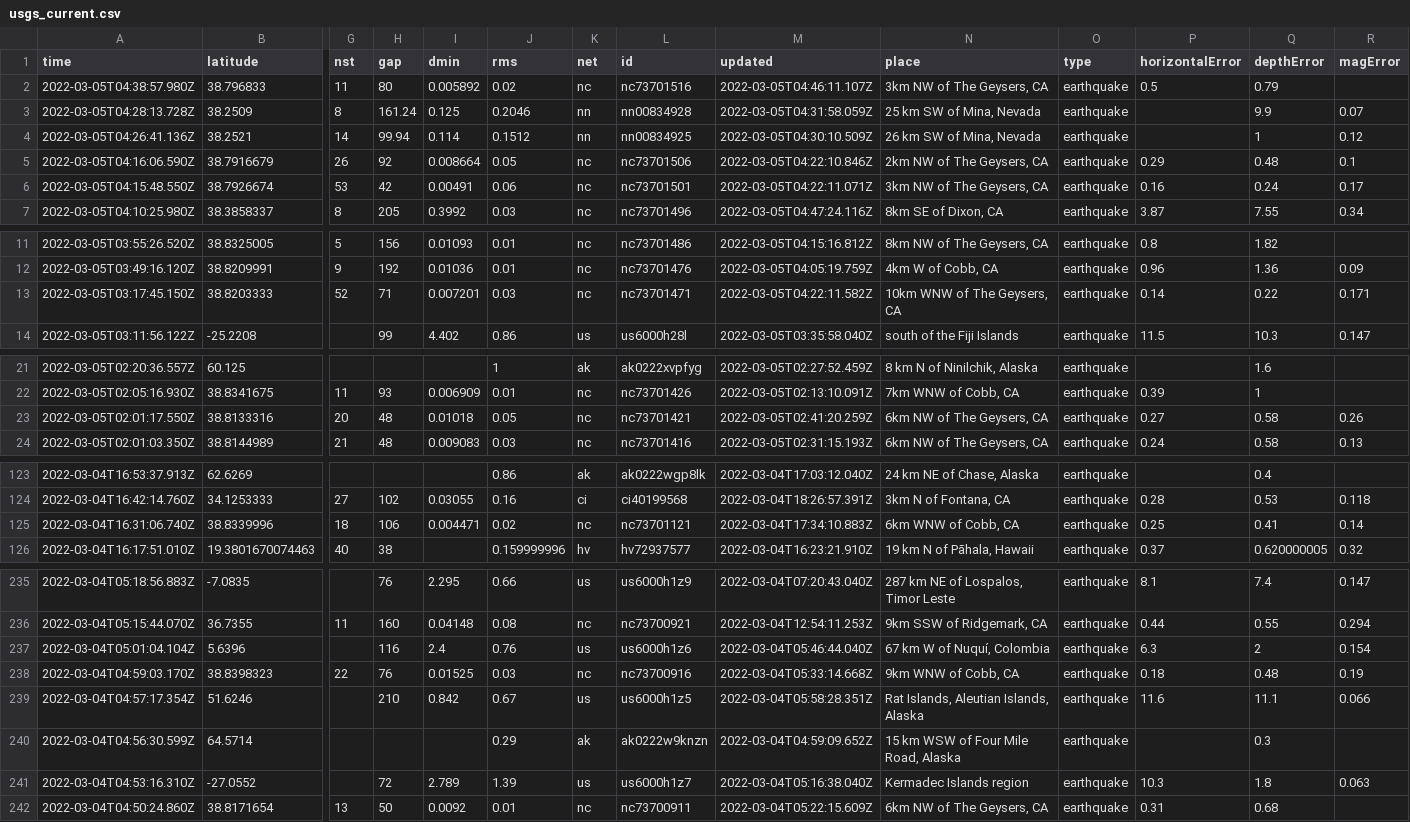
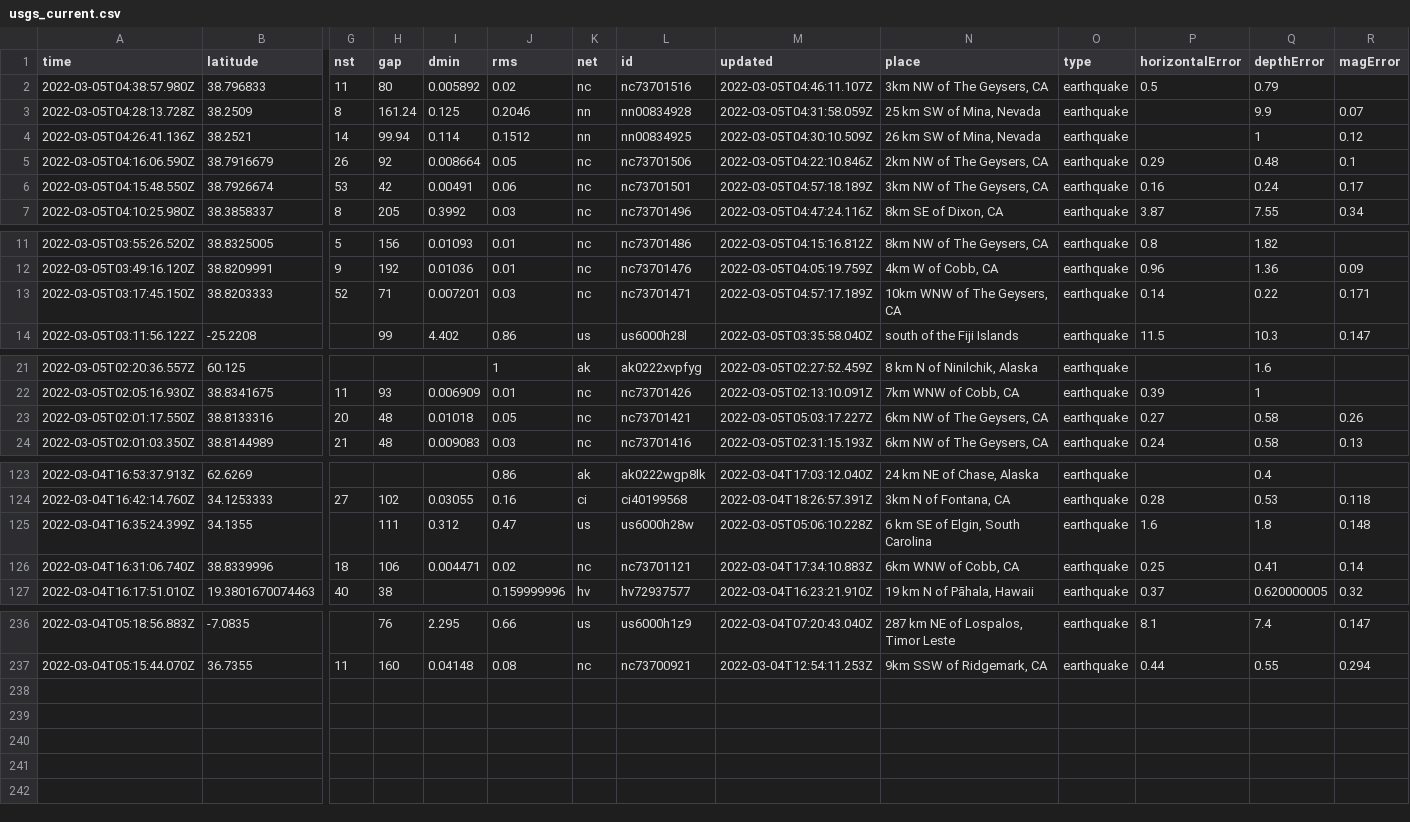
Before and after one commit to chadday/nicar-gitaction, a CSV file: usgs_current.csv, drawn as a sheet; only a part is shown, gaps mark what is left out; removed rows and columns are numbered as before the commit, all else as after; rows hold the shown columns only; the diff names each change by its address in the sheet, - before the commit and + after, or states it on an @@ line.

```diff
--- a/usgs_current.csv
+++ b/usgs_current.csv
-M6 (updated): 2022-03-05T04:22:11.071Z
+M6 (updated): 2022-03-05T04:57:18.189Z
-M13 (updated): 2022-03-05T04:22:11.582Z
+M13 (updated): 2022-03-05T04:57:17.189Z
-M23 (updated): 2022-03-05T02:41:20.259Z
+M23 (updated): 2022-03-05T05:03:17.227Z
+row 125: 2022-03-04T16:35:24.399Z | 34.1355 |  | 111 | 0.312 | 0.47 | us | us6000h28w | 2022-03-05T05:06:10.228Z | 6 km SE of Elgin, South Carolina | earthquake | 1.6 | 1.8 | 0.148
-row 237: 2022-03-04T05:01:04.104Z | 5.6396 |  | 116 | 2.4 | 0.76 | us | us6000h1z6 | 2022-03-04T05:46:44.040Z | 67 km W of Nuquí, Colombia | earthquake | 6.3 | 2 | 0.154
-row 238: 2022-03-04T04:59:03.170Z | 38.8398323 | 22 | 76 | 0.01525 | 0.03 | nc | nc73700916 | 2022-03-04T05:33:14.668Z | 9km WNW of Cobb, CA | earthquake | 0.18 | 0.48 | 0.19
-row 239: 2022-03-04T04:57:17.354Z | 51.6246 |  | 210 | 0.842 | 0.67 | us | us6000h1z5 | 2022-03-04T05:58:28.351Z | Rat Islands, Aleutian Islands, Alaska | earthquake | 11.6 | 11.1 | 0.066
-row 240: 2022-03-04T04:56:30.599Z | 64.5714 |  |  |  | 0.29 | ak | ak0222w9knzn | 2022-03-04T04:59:09.652Z | 15 km WSW of Four Mile Road, Alaska | earthquake |  | 0.3
-row 241: 2022-03-04T04:53:16.310Z | -27.0552 |  | 72 | 2.789 | 1.39 | us | us6000h1z7 | 2022-03-04T05:16:38.040Z | Kermadec Islands region | earthquake | 10.3 | 1.8 | 0.063
-row 242: 2022-03-04T04:50:24.860Z | 38.8171654 | 13 | 50 | 0.0092 | 0.01 | nc | nc73700911 | 2022-03-04T05:22:15.609Z | 6km NW of The Geysers, CA | earthquake | 0.31 | 0.68
```
Also changed, not shown: usgs_main.csv.
